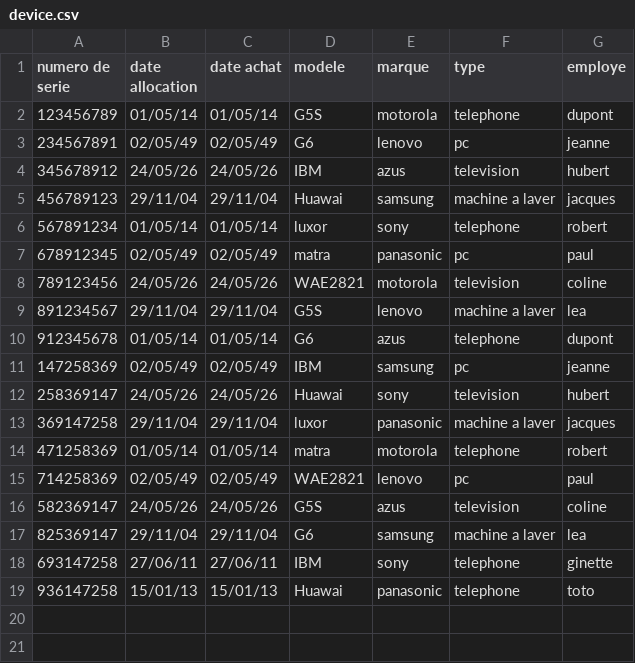
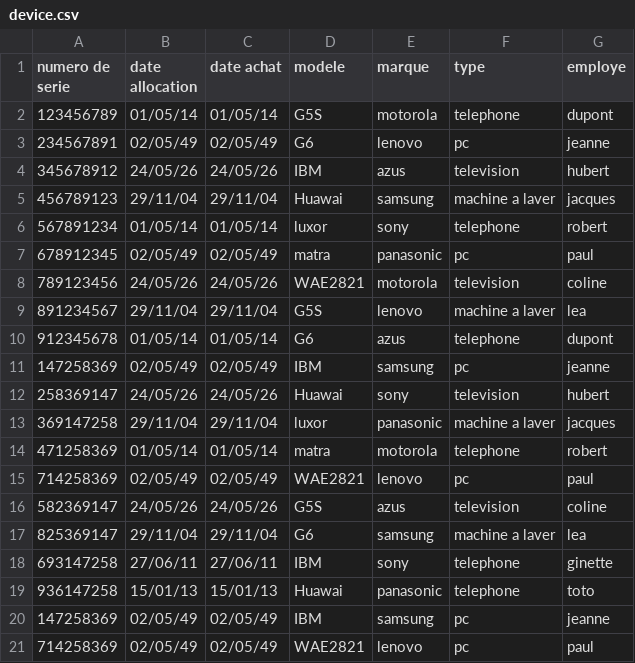
Before and after one commit to ChauveauE/iut, a CSV file: tools/device.csv, drawn as a sheet.

```diff
--- a/tools/device.csv
+++ b/tools/device.csv
@@ -19 +19,3 @@ numero de serie,date allocation,date achat,modele,marque,type,employe
 936147258,15/01/13,15/01/13,Huawai,panasonic,telephone,toto
+147258369,02/05/49,02/05/49,IBM,samsung,pc,jeanne
+714258369,02/05/49,02/05/49,WAE2821,lenovo,pc,paul
```
Also changed, not shown: 3 other files.
